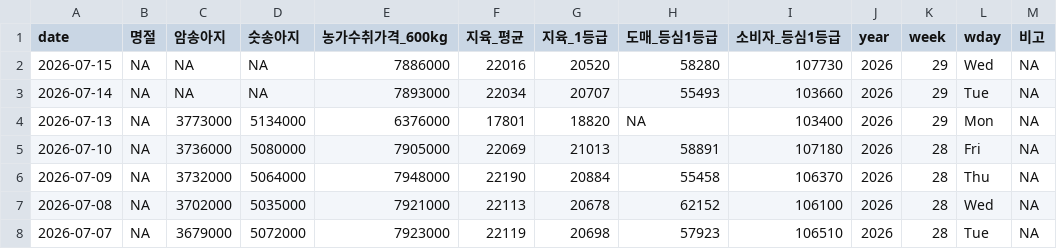
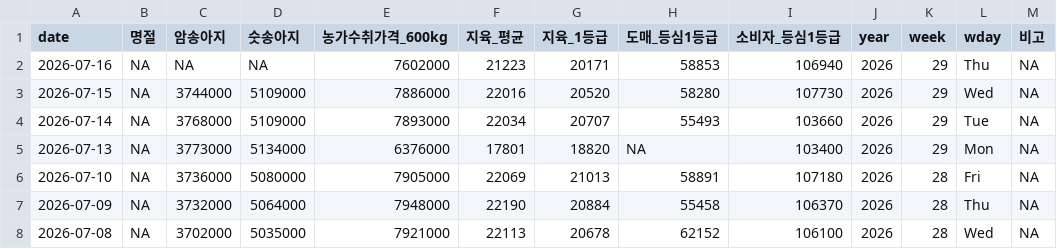
Before and after one commit to YoungjunNa/ekape-parsing, a CSV file: data_hanwoo_stock/hanwoo-stock.csv, drawn as a sheet; only a part is shown; the shorter side is filled out with more unchanged rows.

```diff
--- a/data_hanwoo_stock/hanwoo-stock.csv
+++ b/data_hanwoo_stock/hanwoo-stock.csv
@@ -1,4 +1,5 @@
 "date","명절","암송아지","숫송아지","농가수취가격_600kg","지육_평균","지육_1등급","도매_등심1등급","소비자_등심1등급","year","week","wday","비고"
-2026-07-15,NA,NA,NA,7886000,22016,20520,58280,107730,2026,29,"Wed",NA
-2026-07-14,NA,NA,NA,7893000,22034,20707,55493,103660,2026,29,"Tue",NA
+2026-07-16,NA,NA,NA,7602000,21223,20171,58853,106940,2026,29,"Thu",NA
+2026-07-15,NA,3744000,5109000,7886000,22016,20520,58280,107730,2026,29,"Wed",NA
+2026-07-14,NA,3768000,5109000,7893000,22034,20707,55493,103660,2026,29,"Tue",NA
 2026-07-13,NA,3773000,5134000,6376000,17801,18820,NA,103400,2026,29,"Mon",NA
```
Also changed, not shown: data_hanwoo_stock/hanwoo-forecast.csv, 2 other files.
